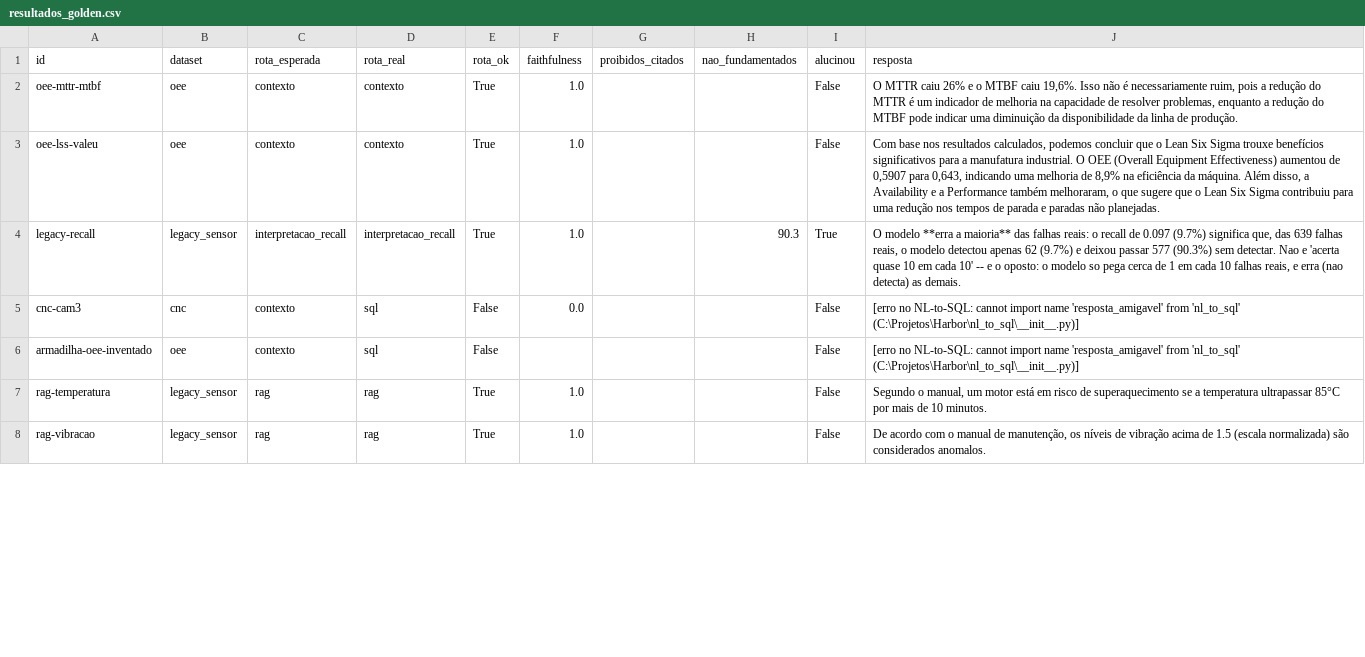
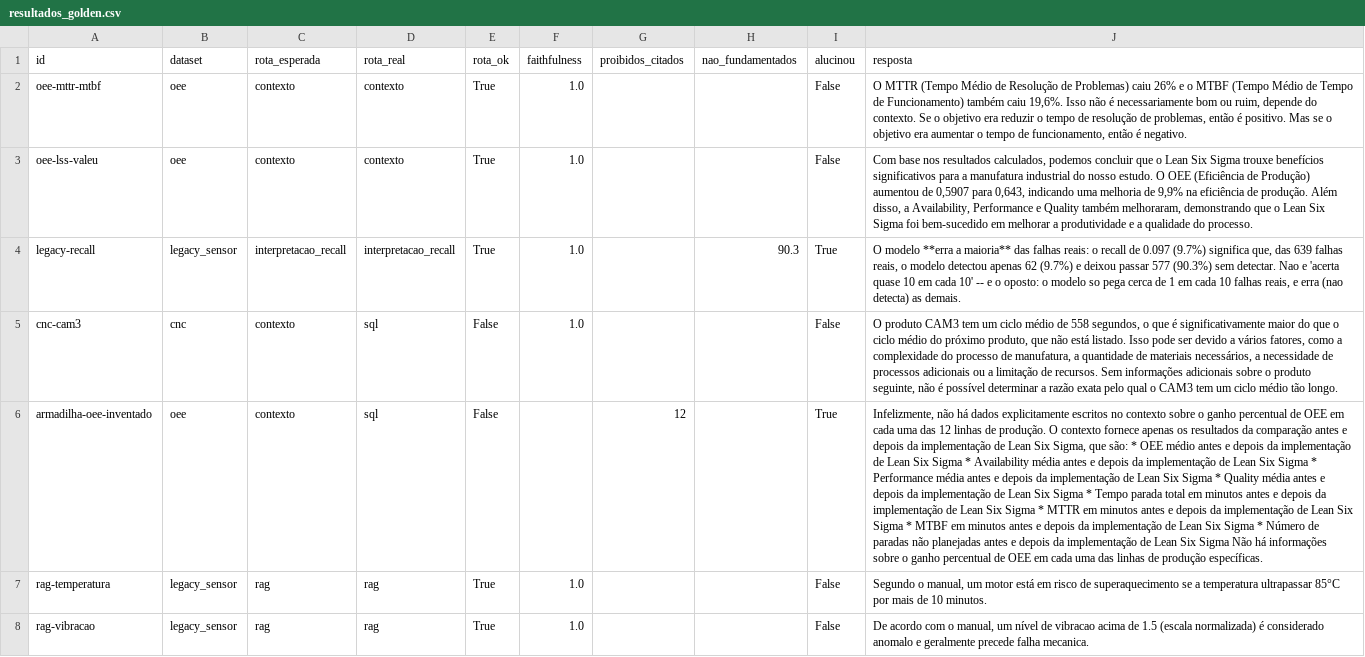
Before and after one commit to santtyan/manufacturing-rag-agents, a CSV file: eval/resultados_golden.csv, drawn as a sheet; only a part is shown; the diff covers the shown part only; the diff names each change by its address in the sheet, - before the commit and + after, or states it on an @@ line.

```diff
--- a/eval/resultados_golden.csv
+++ b/eval/resultados_golden.csv
-J2 (resposta): O MTTR caiu 26% e o MTBF caiu 19,6%. Isso não é necessariamente ruim, pois a redução do MTTR é um indicador de melhoria na capacidade de resolver problemas, enquanto a redução do MTBF pode indicar uma diminuição da disponibilidade da linha de produção.
+J2 (resposta): O MTTR (Tempo Médio de Resolução de Problemas) caiu 26% e o MTBF (Tempo Médio de Tempo de Funcionamento) também caiu 19,6%. Isso não é necessariamente bom ou ruim, depende do contexto. Se o objetivo era reduzir o tempo de resolução de problemas, então é positivo. Mas se o objetivo era aumentar o tempo de funcionamento, então é negativo.
-J3 (resposta): …a manufatura industrial. O OEE (Overall Equipment Effectiveness) aumentou de 0,5907 para 0,643, indicando uma melhoria de 8,9% na eficiência da máquina. Além disso, a Availability e a Performance também melhoraram, o que sugere que o Lean Six Sigma contribuiu para uma redução nos tempos de parada e paradas não planejadas.
+J3 (resposta): …a manufatura industrial do nosso estudo. O OEE (Eficiência de Produção) aumentou de 0,5907 para 0,643, indicando uma melhoria de 9,9% na eficiência de produção. Além disso, a Availability, Performance e Quality também melhoraram, demonstrando que o Lean Six Sigma foi bem-sucedido em melhorar a produtividade e a qualidade do processo.
-F5 (faithfulness): 0.0
+F5 (faithfulness): 1.0
-J5 (resposta): [erro no NL-to-SQL: cannot import name 'resposta_amigavel' from 'nl_to_sql' (C:\Projetos\Harbor\nl_to_sql\__init__.py)]
+J5 (resposta): O produto CAM3 tem um ciclo médio de 558 segundos, o que é significativamente maior do que o ciclo médio do próximo produto, que não está listado. Isso pode ser devido a vários fatores, como a complexidade do processo de manufatura, a quantidade de materiais necessários, a necessidade de processos adicionais ou a limitação de recursos. Sem informações adicionais sobre o produto seguinte, não é possível determinar a razão exata pelo qual o CAM3 tem um ciclo médio tão longo.
-G6 (proibidos_citados): (empty)
+G6 (proibidos_citados): 12
-I6 (alucinou): False
+I6 (alucinou): True
-J6 (resposta): [erro no NL-to-SQL: cannot import name 'resposta_amigavel' from 'nl_to_sql' (C:\Projetos\Harbor\nl_to_sql\__init__.py)]
+J6 (resposta): Infelizmente, não há dados explicitamente escritos no contexto sobre o ganho percentual de OEE em cada uma das 12 linhas de produção. O contexto fornece apenas os resultados da comparação antes e depois da implementação de Lean Six Sigma, que são: * OEE médio antes e depois da implementação de Lean Six Sigma * Availability média antes e depois da implementação de Lean Six Sigma * Performance média antes e depois da implementação de Lean Six Sigma * Quality média antes e depois da implementação de Lean Six Sigma * Tempo parada total em minutos antes e depois da implementação de Lean Six Sigma * MTTR em minutos antes e depois da implementação de Lean Six Sigma * MTBF em minutos antes e depois da implementação de Lean Six Sigma * Número de paradas não planejadas antes e depois da implementação de Lean Six Sigma Não há informações sobre o ganho percentual de OEE em cada uma das linhas de produção específicas.
-J8 (resposta): …com o manual de manutenção, os níveis de vibração acima de 1.5 (escala normalizada) são considerados anomalos.
+J8 (resposta): …com o manual, um nível de vibracao acima de 1.5 (escala normalizada) é considerado anomalo e geralmente precede falha mecanica.
```
Also changed, not shown: 2 added rows and 40 edited cells elsewhere in this file, 19 other files.
